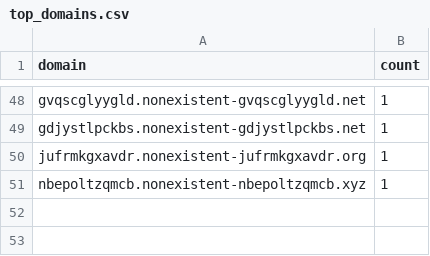
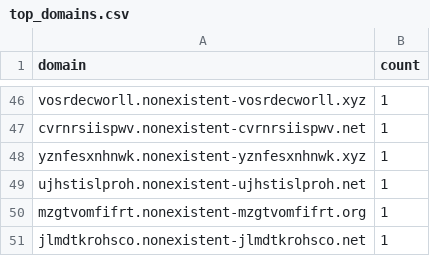
Before and after one commit to SajanTamangX/dns-behaviour-monitor, a CSV file: outputs/nxdomain/top_domains.csv, drawn as a sheet; only a part is shown, gaps mark what is left out; addresses are those after the commit; the diff covers the shown part only; the diff names each change by its address in the sheet, - before the commit and + after, or states it on an @@ line.

```diff
--- a/outputs/nxdomain/top_domains.csv
+++ b/outputs/nxdomain/top_domains.csv
-A46 (domain): gvqscglyygld.nonexistent-gvqscglyygld.net
+A46 (domain): vosrdecworll.nonexistent-vosrdecworll.xyz
+row 47: cvrnrsiispwv.nonexistent-cvrnrsiispwv.net | 1
+row 48: yznfesxnhnwk.nonexistent-yznfesxnhnwk.xyz | 1
-A49 (domain): gdjystlpckbs.nonexistent-gdjystlpckbs.net
+A49 (domain): ujhstislproh.nonexistent-ujhstislproh.net
-A50 (domain): jufrmkgxavdr.nonexistent-jufrmkgxavdr.org
+A50 (domain): mzgtvomfifrt.nonexistent-mzgtvomfifrt.org
-A51 (domain): nbepoltzqmcb.nonexistent-nbepoltzqmcb.xyz
+A51 (domain): jlmdtkrohsco.nonexistent-jlmdtkrohsco.net
```
Also changed, not shown: 9 added rows, 11 removed rows and 34 edited cells elsewhere in this file, outputs/burst/top_domains.csv, outputs/longdomain/top_domains.csv, 54 other files.
